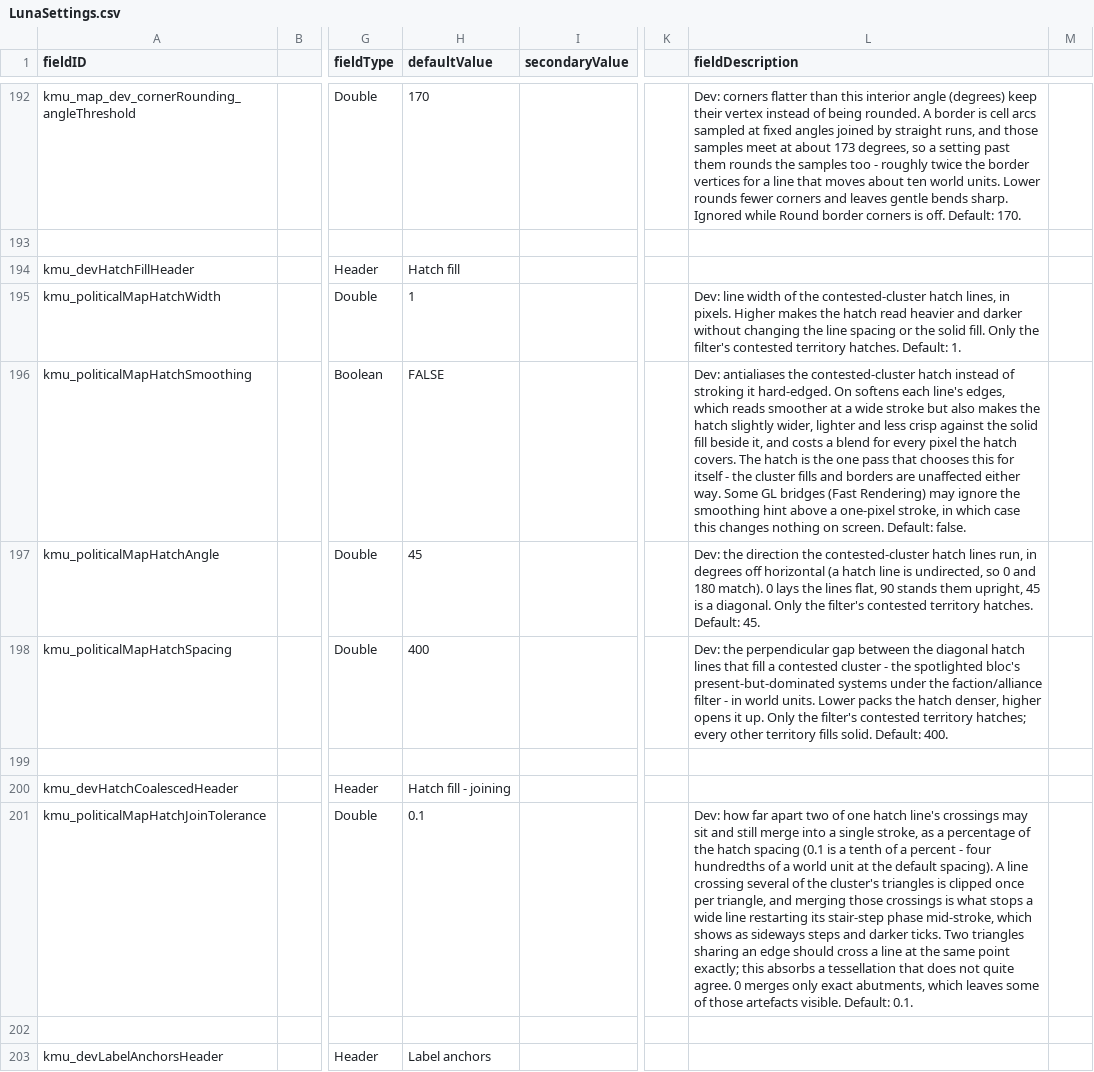
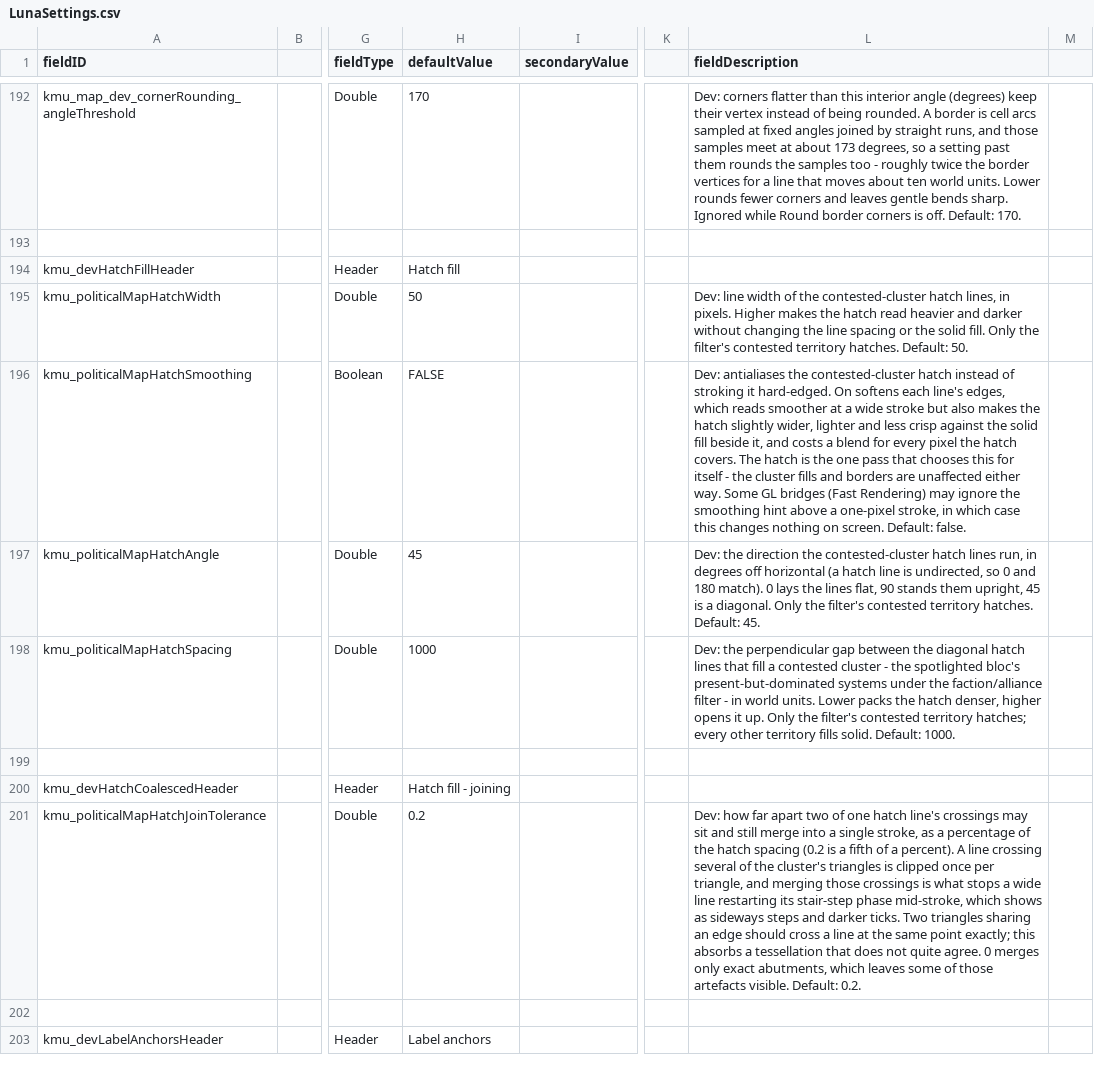
Before and after one commit to Klark-Morrigan/Starsector-Mod-KMU, a CSV file: data/config/LunaSettings.csv, drawn as a sheet; only a part is shown, gaps mark what is left out; the diff covers the shown part only; the diff names each change by its address in the sheet, - before the commit and + after, or states it on an @@ line.

Commit message:
chore: update default settings

```diff
--- a/data/config/LunaSettings.csv
+++ b/data/config/LunaSettings.csv
-H195 (defaultValue): 1
+H195 (defaultValue): 50
-L195 (fieldDescription): …hatches. Default: 1.
+L195 (fieldDescription): …hatches. Default: 50.
-H198 (defaultValue): 400
+H198 (defaultValue): 1000
-L198 (fieldDescription): …solid. Default: 400.
+L198 (fieldDescription): …solid. Default: 1000.
-H201 (defaultValue): 0.1
+H201 (defaultValue): 0.2
-L201 (fieldDescription): …hatch spacing (0.1 is a tenth of a percent - four hundredths of a world unit at the default spacing). A line crossing several of the cluster's triangles is clipped once per triangle, and merging those crossings is what stops a wide line restarting its stair-step phase mid-stroke, which shows as sideways steps and darker ticks. Two triangles sharing an edge should cross a line at the same point exactly; this absorbs a tessellation that does not quite agree. 0 merges only exact abutments, which leaves some of those artefacts visible. Default: 0.1.
+L201 (fieldDescription): …hatch spacing (0.2 is a fifth of a percent). A line crossing several of the cluster's triangles is clipped once per triangle, and merging those crossings is what stops a wide line restarting its stair-step phase mid-stroke, which shows as sideways steps and darker ticks. Two triangles sharing an edge should cross a line at the same point exactly; this absorbs a tessellation that does not quite agree. 0 merges only exact abutments, which leaves some of those artefacts visible. Default: 0.2.
```
Also changed, not shown: 44 edited cells elsewhere in this file.
